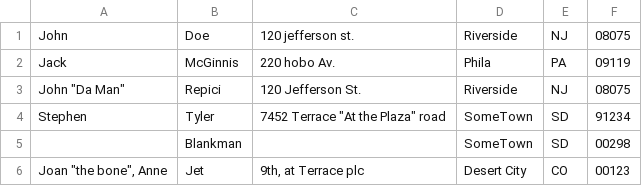
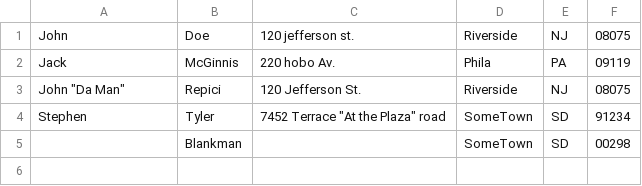
Before and after one commit to cclaude42/python_bootcamp, a CSV file: day02/ex03/good.csv, drawn as a sheet.

```diff
--- a/day02/ex03/good.csv
+++ b/day02/ex03/good.csv
@@ -5,2 +5 @@ Stephen,Tyler,"7452 Terrace ""At the Plaza"" road",SomeTown,SD, 91234
 ,Blankman,,SomeTown, SD, 00298
-"Joan ""the bone"", Anne",Jet,"9th, at Terrace plc",Desert City,CO,00123
```
Also changed, not shown: 6 other files.
